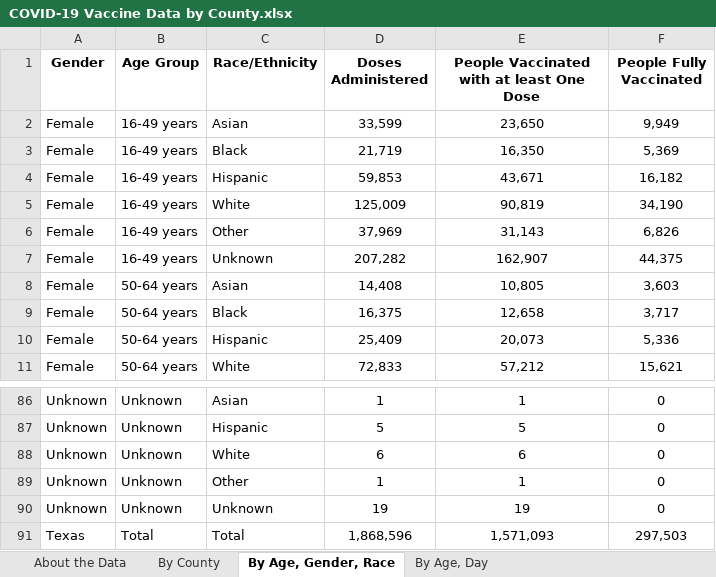
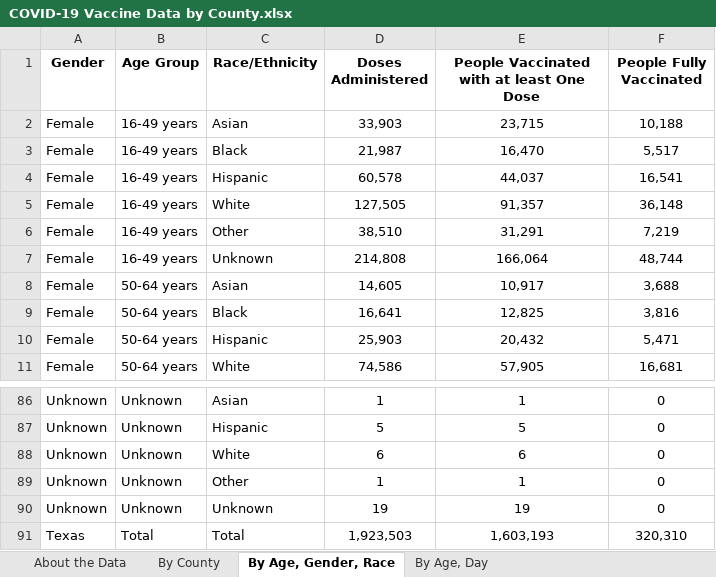
Before and after one commit to nitramssirc/CollinCountyCovidDashboard, an Excel workbook: Services/StateOfTexas/Data/COVID-19 Vaccine Data by County.xlsx, sheet By Age, Gender, Race, drawn as a sheet; only a part is shown, gaps mark what is left out; values as stored, in another font and other column widths than the file's, no borders; the diff covers the shown part only; the diff names each change by its address in the sheet, - before the commit and + after, or states it on an @@ line.

```diff
--- a/Services/StateOfTexas/Data/COVID-19 Vaccine Data by County.xlsx (sheet By Age, Gender, Race)
+++ b/Services/StateOfTexas/Data/COVID-19 Vaccine Data by County.xlsx (sheet By Age, Gender, Race)
-D2 (Doses Administered): 33,599
+D2 (Doses Administered): 33,903
-E2: 23,650
+E2: 23,715
-F2 (People Fully Vaccinated): 9,949
+F2 (People Fully Vaccinated): 10,188
-D3 (Doses Administered): 21,719
+D3 (Doses Administered): 21,987
-E3: 16,350
+E3: 16,470
-F3 (People Fully Vaccinated): 5,369
+F3 (People Fully Vaccinated): 5,517
-D4 (Doses Administered): 59,853
+D4 (Doses Administered): 60,578
-E4: 43,671
+E4: 44,037
-F4 (People Fully Vaccinated): 16,182
+F4 (People Fully Vaccinated): 16,541
-D5 (Doses Administered): 125,009
+D5 (Doses Administered): 127,505
-E5: 90,819
+E5: 91,357
-F5 (People Fully Vaccinated): 34,190
+F5 (People Fully Vaccinated): 36,148
-D6 (Doses Administered): 37,969
+D6 (Doses Administered): 38,510
-E6: 31,143
+E6: 31,291
-F6 (People Fully Vaccinated): 6,826
+F6 (People Fully Vaccinated): 7,219
-D7 (Doses Administered): 207,282
+D7 (Doses Administered): 214,808
-E7: 162,907
+E7: 166,064
-F7 (People Fully Vaccinated): 44,375
+F7 (People Fully Vaccinated): 48,744
-D8 (Doses Administered): 14,408
+D8 (Doses Administered): 14,605
-E8: 10,805
+E8: 10,917
-F8 (People Fully Vaccinated): 3,603
+F8 (People Fully Vaccinated): 3,688
-D9 (Doses Administered): 16,375
+D9 (Doses Administered): 16,641
-E9: 12,658
+E9: 12,825
-F9 (People Fully Vaccinated): 3,717
+F9 (People Fully Vaccinated): 3,816
-D10 (Doses Administered): 25,409
+D10 (Doses Administered): 25,903
-E10: 20,073
+E10: 20,432
-F10 (People Fully Vaccinated): 5,336
+F10 (People Fully Vaccinated): 5,471
-D11 (Doses Administered): 72,833
+D11 (Doses Administered): 74,586
-E11: 57,212
+E11: 57,905
-F11 (People Fully Vaccinated): 15,621
+F11 (People Fully Vaccinated): 16,681
-D91 (Doses Administered): 1,868,596
+D91 (Doses Administered): 1,923,503
-E91: 1,571,093
+E91: 1,603,193
-F91 (People Fully Vaccinated): 297,503
+F91 (People Fully Vaccinated): 320,310
```
Also changed, not shown: 176 edited cells elsewhere in this sheet, sheet By County, sheet By Age, Day, sheet About the Data, Services/StateOfTexas/Data/CombinedHospitalDataoverTimebyTSARegion.xlsx, Services/StateOfTexas/Data/TexasCOVID19FatalityCountDatabyCounty.xlsx, 17 other files.
